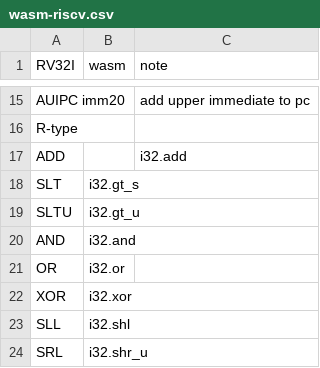
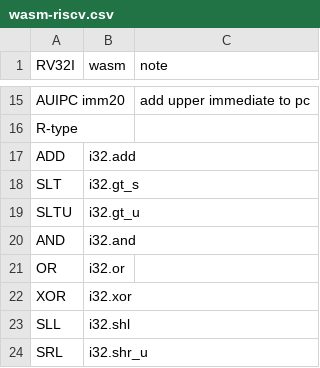
Before and after one commit to drom/wast-forth, a CSV file: wasm-riscv.csv, drawn as a sheet; only a part is shown, gaps mark what is left out.

Commit message:
Update wasm-riscv.csv

```diff
--- a/wasm-riscv.csv
+++ b/wasm-riscv.csv
@@ -16,3 +16,3 @@ AUIPC imm20,,add upper immediate to pc
 R-type,,
-ADD,,i32.add
+ADD,i32.add,
 SLT,i32.gt_s,
```
